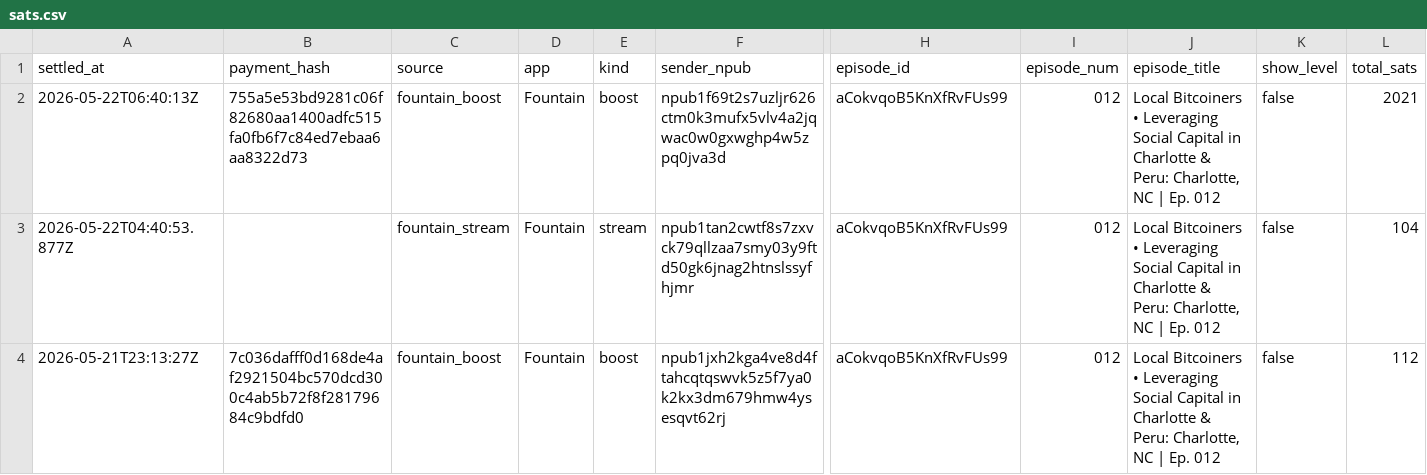
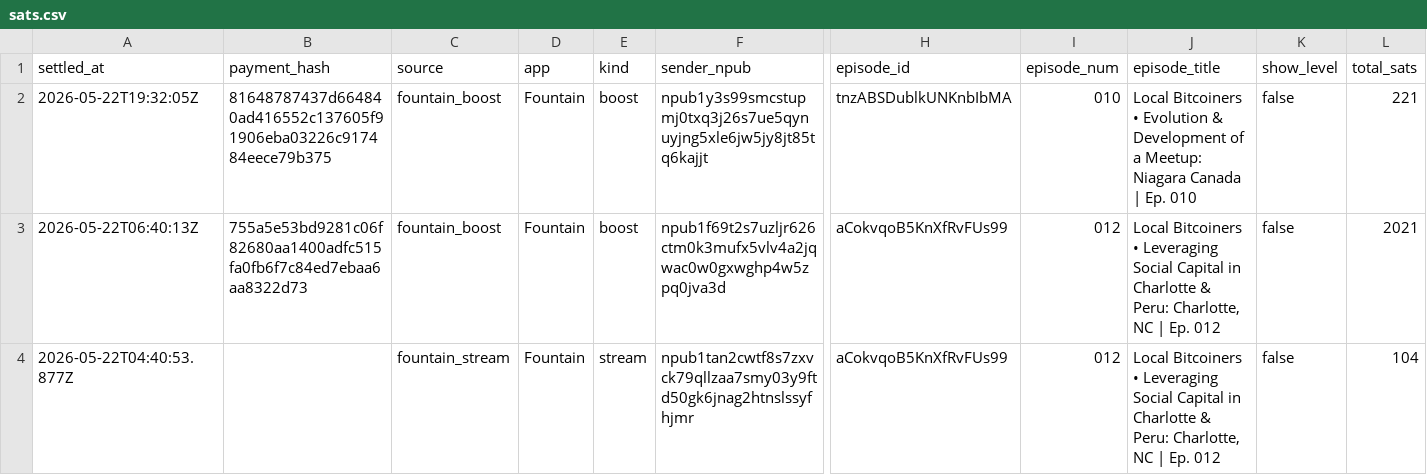
Before and after one commit to ChadFarrow/localbitcoiners, a CSV file: data/sats.csv, drawn as a sheet; only a part is shown, gaps mark what is left out; the shorter side is filled out with more unchanged rows; rows hold the shown columns only; the diff names each change by its address in the sheet, - before the commit and + after, or states it on an @@ line.

```diff
--- a/data/sats.csv
+++ b/data/sats.csv
+row 2: 2026-05-22T19:32:05Z | 81648787437d664840ad416552c137605f91906eba03226c917484eece79b375 | fountain_boost | Fountain | boost | npub1y3s99smcstupmj0txq3j26s7ue5qynuyjng5xle6jw5jy8jt85tq6kajjt | tnzABSDublkUNKnbIbMA | 010 | Local Bitcoiners • Evolution & Development of a Meetup: Niagara Canada | Ep. 010 | false | 221
```
Also changed, not shown: data/fountain-api.csv, data/zaps.csv, 3 other files.
